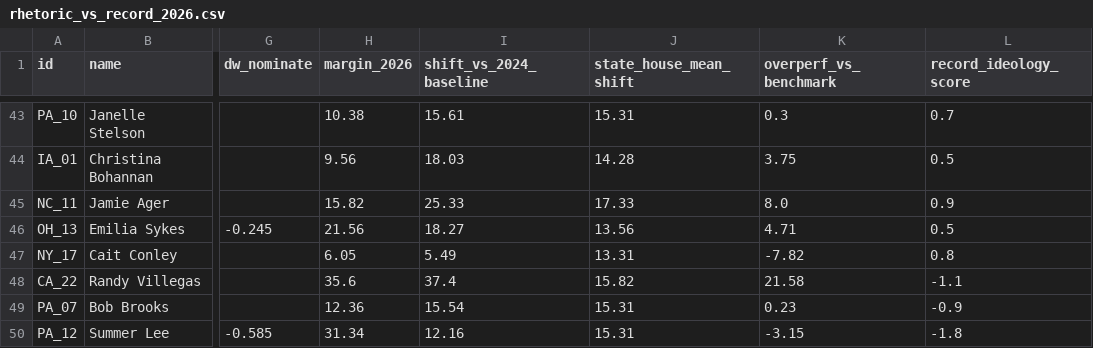
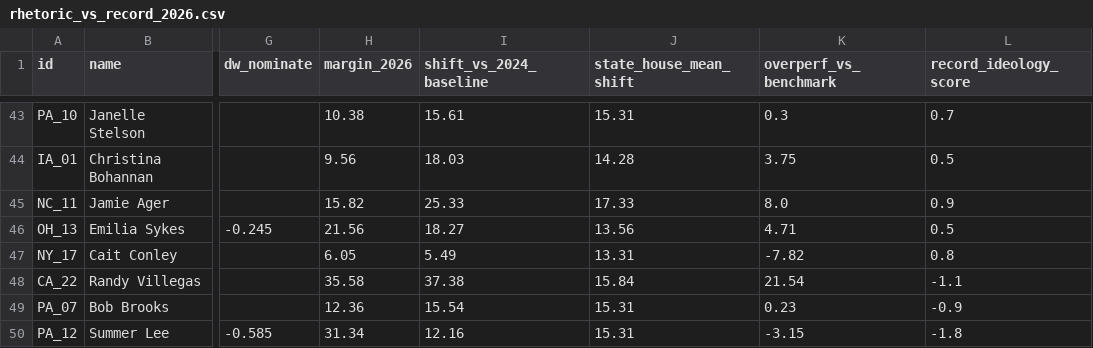
Before and after one commit to mike10010100/elections-2026, a CSV file: site_data/rhetoric_vs_record_2026.csv, drawn as a sheet; only a part is shown, gaps mark what is left out; the diff names each change by its address in the sheet, - before the commit and + after, or states it on an @@ line.

Commit message:
chore(data): auto-update live 2026 election results & analysis charts

```diff
--- a/site_data/rhetoric_vs_record_2026.csv
+++ b/site_data/rhetoric_vs_record_2026.csv
-H48 (margin_2026): 35.6
+H48 (margin_2026): 35.58
-I48 (shift_vs_2024_baseline): 37.4
+I48 (shift_vs_2024_baseline): 37.38
-J48 (state_house_mean_shift): 15.82
+J48 (state_house_mean_shift): 15.84
-K48 (overperf_vs_benchmark): 21.58
+K48 (overperf_vs_benchmark): 21.54
```
Also changed, not shown: site_data/fec_moneyball_house_2026.csv, 15 other files.
